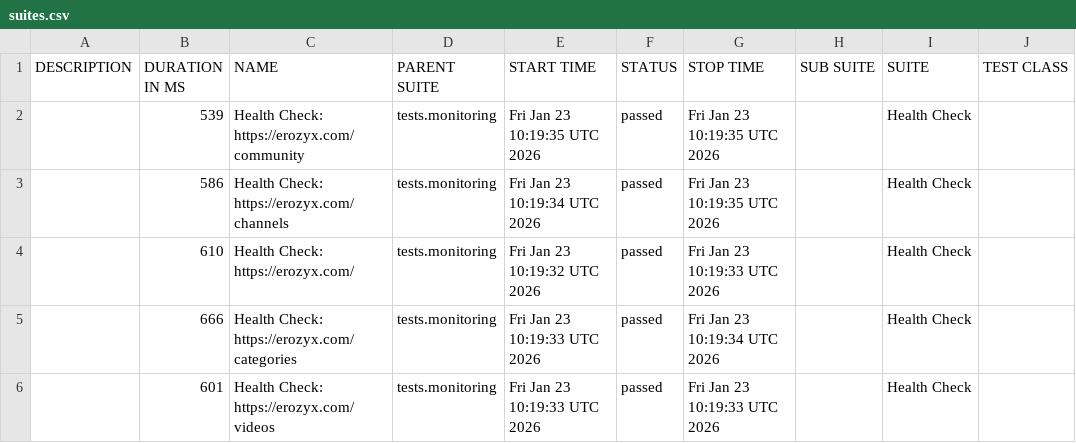
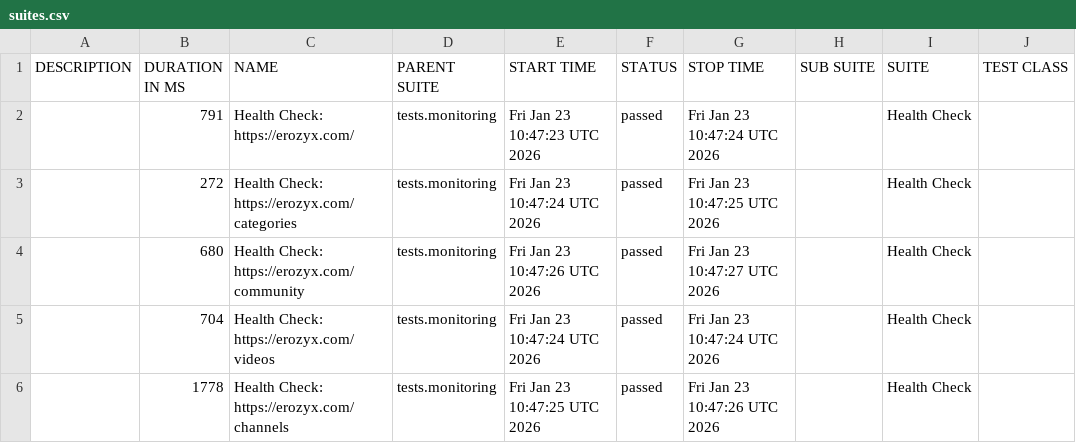
Before and after one commit to mike-novozhenov/AUTOMATION_VTUBE, a CSV file: data/suites.csv, drawn as a sheet; only a part is shown; the diff names each change by its address in the sheet, - before the commit and + after, or states it on an @@ line.

```diff
--- a/data/suites.csv
+++ b/data/suites.csv
-B2 (DURATION IN MS): 539
+B2 (DURATION IN MS): 791
-C2 (NAME): Health Check: https://erozyx.com/community
+C2 (NAME): Health Check: https://erozyx.com/
-E2 (START TIME): Fri Jan 23 10:19:35 UTC 2026
+E2 (START TIME): Fri Jan 23 10:47:23 UTC 2026
-G2 (STOP TIME): Fri Jan 23 10:19:35 UTC 2026
+G2 (STOP TIME): Fri Jan 23 10:47:24 UTC 2026
-B3 (DURATION IN MS): 586
+B3 (DURATION IN MS): 272
-C3 (NAME): Health Check: https://erozyx.com/channels
+C3 (NAME): Health Check: https://erozyx.com/categories
-E3 (START TIME): Fri Jan 23 10:19:34 UTC 2026
+E3 (START TIME): Fri Jan 23 10:47:24 UTC 2026
-G3 (STOP TIME): Fri Jan 23 10:19:35 UTC 2026
+G3 (STOP TIME): Fri Jan 23 10:47:25 UTC 2026
-B4 (DURATION IN MS): 610
+B4 (DURATION IN MS): 680
-C4 (NAME): Health Check: https://erozyx.com/
+C4 (NAME): Health Check: https://erozyx.com/community
-E4 (START TIME): Fri Jan 23 10:19:32 UTC 2026
+E4 (START TIME): Fri Jan 23 10:47:26 UTC 2026
-G4 (STOP TIME): Fri Jan 23 10:19:33 UTC 2026
+G4 (STOP TIME): Fri Jan 23 10:47:27 UTC 2026
-B5 (DURATION IN MS): 666
+B5 (DURATION IN MS): 704
-C5 (NAME): Health Check: https://erozyx.com/categories
+C5 (NAME): Health Check: https://erozyx.com/videos
-E5 (START TIME): Fri Jan 23 10:19:33 UTC 2026
+E5 (START TIME): Fri Jan 23 10:47:24 UTC 2026
-G5 (STOP TIME): Fri Jan 23 10:19:34 UTC 2026
+G5 (STOP TIME): Fri Jan 23 10:47:24 UTC 2026
-B6 (DURATION IN MS): 601
+B6 (DURATION IN MS): 1778
-C6 (NAME): Health Check: https://erozyx.com/videos
+C6 (NAME): Health Check: https://erozyx.com/channels
-E6 (START TIME): Fri Jan 23 10:19:33 UTC 2026
+E6 (START TIME): Fri Jan 23 10:47:25 UTC 2026
-G6 (STOP TIME): Fri Jan 23 10:19:33 UTC 2026
+G6 (STOP TIME): Fri Jan 23 10:47:26 UTC 2026
```
Also changed, not shown: 40 other files.
